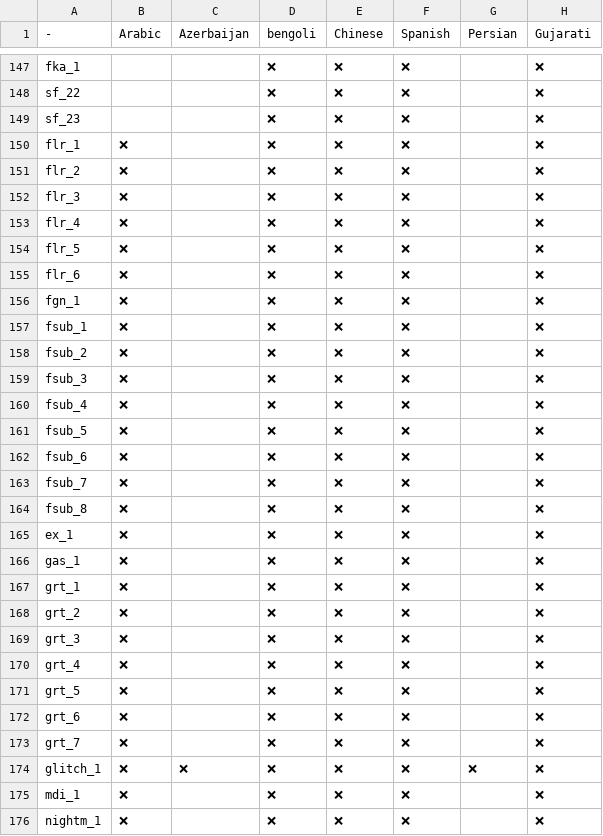
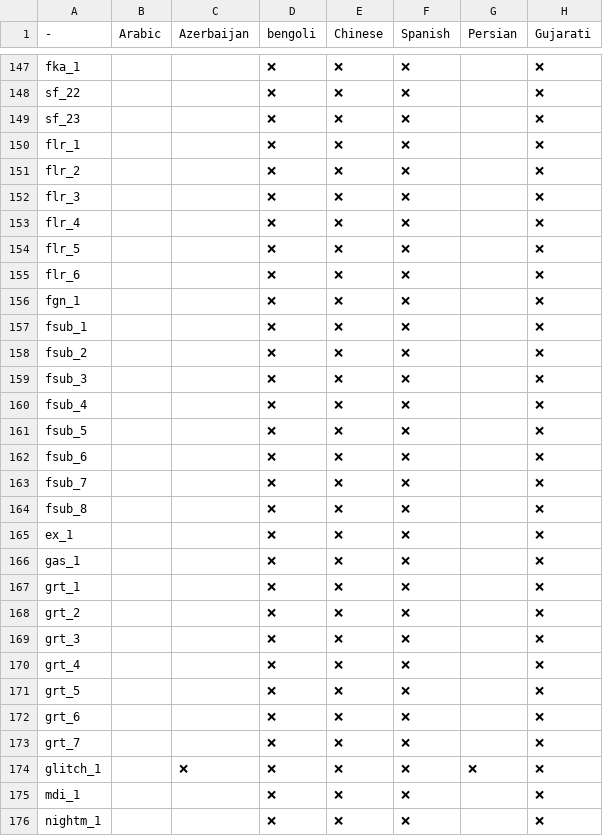
Before and after one commit to prono69/uub, a CSV file: strings/remaining.csv, drawn as a sheet; only a part is shown, gaps mark what is left out; the diff covers the shown part only; the diff names each change by its address in the sheet, - before the commit and + after, or states it on an @@ line.

```diff
--- a/strings/remaining.csv
+++ b/strings/remaining.csv
-B150:B176 (Arabic): ❌
+B150:B176 (Arabic): (empty)
```
Also changed, not shown: 134 edited cells elsewhere in this file, 17 other files.
